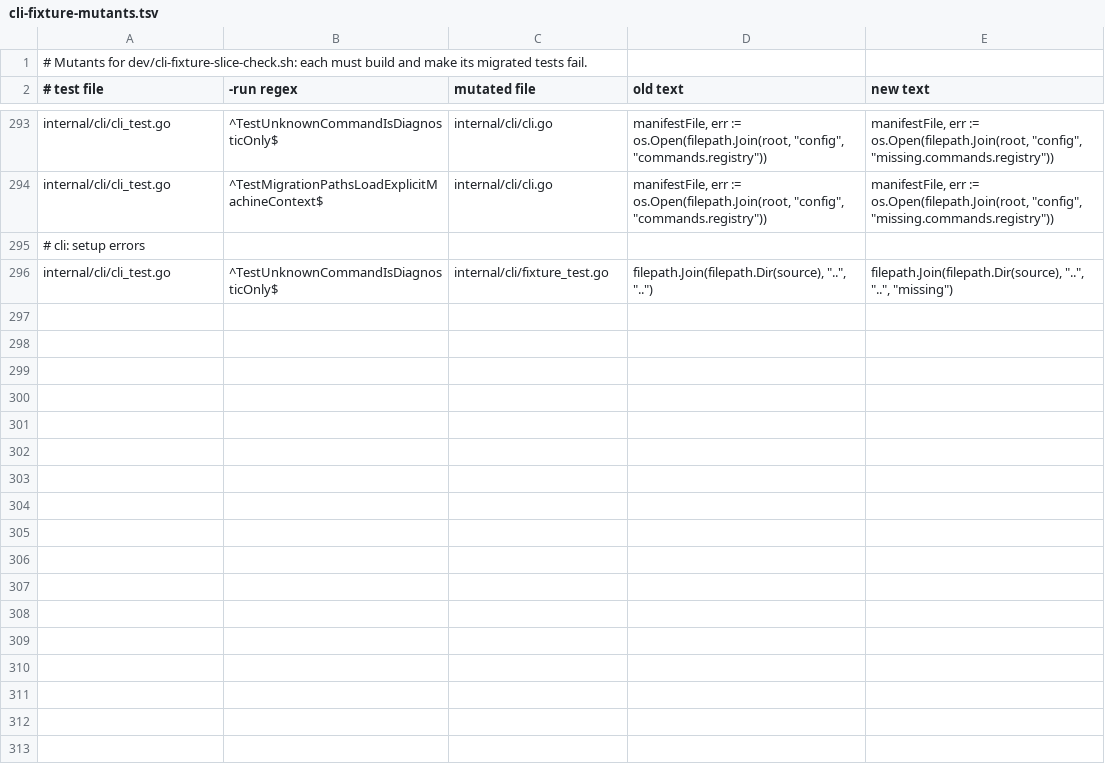
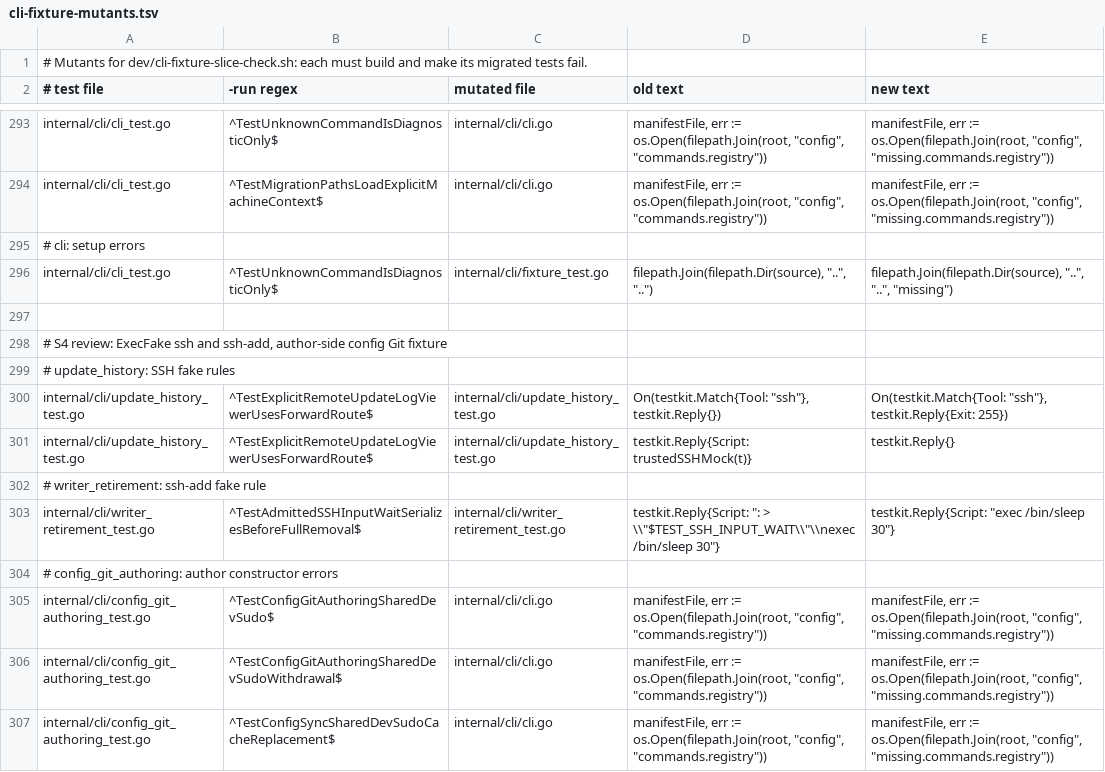
Before and after one commit to subyard/subyard, a TSV file: dev/cli-fixture-mutants.tsv, drawn as a sheet; only a part is shown, gaps mark what is left out; the diff covers the shown part only; the diff names each change by its address in the sheet, - before the commit and + after, or states it on an @@ line.

Commit message:
Move S4 SSH fakes and the author config Git fixture onto newFixture

```diff
--- a/dev/cli-fixture-mutants.tsv
+++ b/dev/cli-fixture-mutants.tsv
+row 297: (empty)
+row 298: # S4 review: ExecFake ssh and ssh-add, author-side config Git fixture
+row 299: # update_history: SSH fake rules
+row 300: internal/cli/update_history_test.go | ^TestExplicitRemoteUpdateLogViewerUsesForwardRoute$ | internal/cli/update_history_test.go | On(testkit.Match{Tool: "ssh"}, testkit.Reply{}) | On(testkit.Match{Tool: "ssh"}, testkit.Reply{Exit: 255})
+row 301: internal/cli/update_history_test.go | ^TestExplicitRemoteUpdateLogViewerUsesForwardRoute$ | internal/cli/update_history_test.go | testkit.Reply{Script: trustedSSHMock(t)} | testkit.Reply{}
+row 302: # writer_retirement: ssh-add fake rule
+row 303: internal/cli/writer_retirement_test.go | ^TestAdmittedSSHInputWaitSerializesBeforeFullRemoval$ | internal/cli/writer_retirement_test.go | testkit.Reply{Script: ": > \\"$TEST_SSH_INPUT_WAIT\\"\\nexec /bin/sleep 30"} | testkit.Reply{Script: "exec /bin/sleep 30"}
+row 304: # config_git_authoring: author constructor errors
+row 305: internal/cli/config_git_authoring_test.go | ^TestConfigGitAuthoringSharedDevSudo$ | internal/cli/cli.go | manifestFile, err := os.Open(filepath.Join(root, "config", "commands.registry")) | manifestFile, err := os.Open(filepath.Join(root, "config", "missing.commands.registry"))
+row 306: internal/cli/config_git_authoring_test.go | ^TestConfigGitAuthoringSharedDevSudoWithdrawal$ | internal/cli/cli.go | manifestFile, err := os.Open(filepath.Join(root, "config", "commands.registry")) | manifestFile, err := os.Open(filepath.Join(root, "config", "missing.commands.registry"))
+row 307: internal/cli/config_git_authoring_test.go | ^TestConfigSyncSharedDevSudoCacheReplacement$ | internal/cli/cli.go | manifestFile, err := os.Open(filepath.Join(root, "config", "commands.registry")) | manifestFile, err := os.Open(filepath.Join(root, "config", "missing.commands.registry"))
```
Also changed, not shown: 10 added rows elsewhere in this file, 3 other files.
